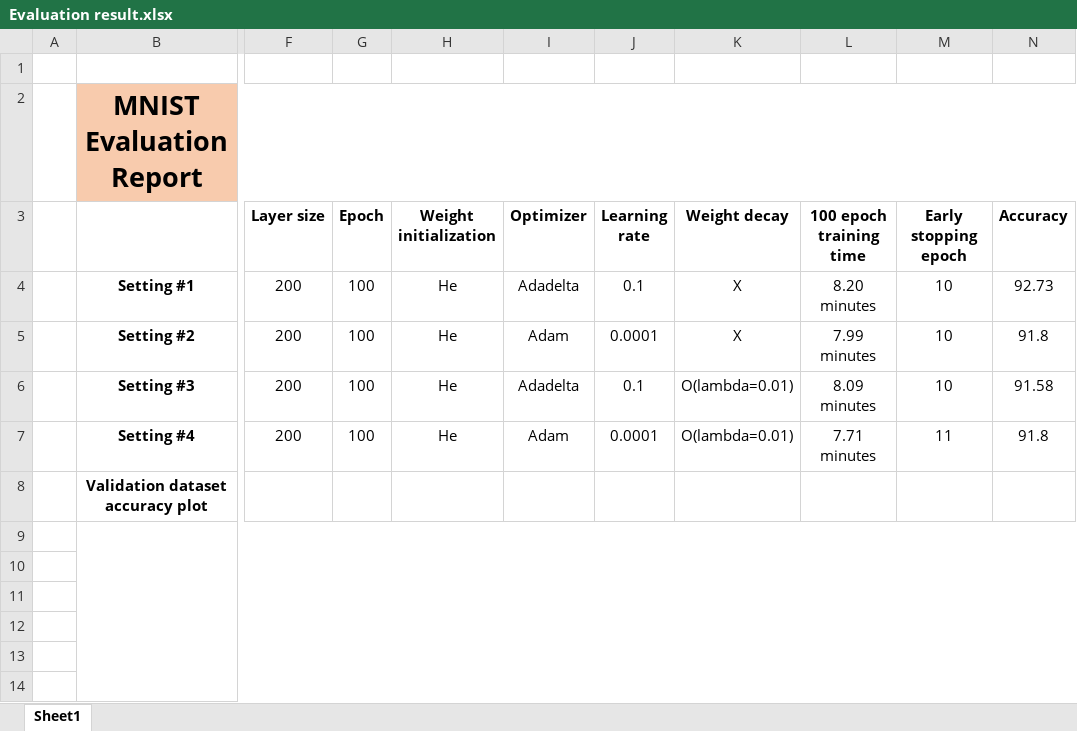
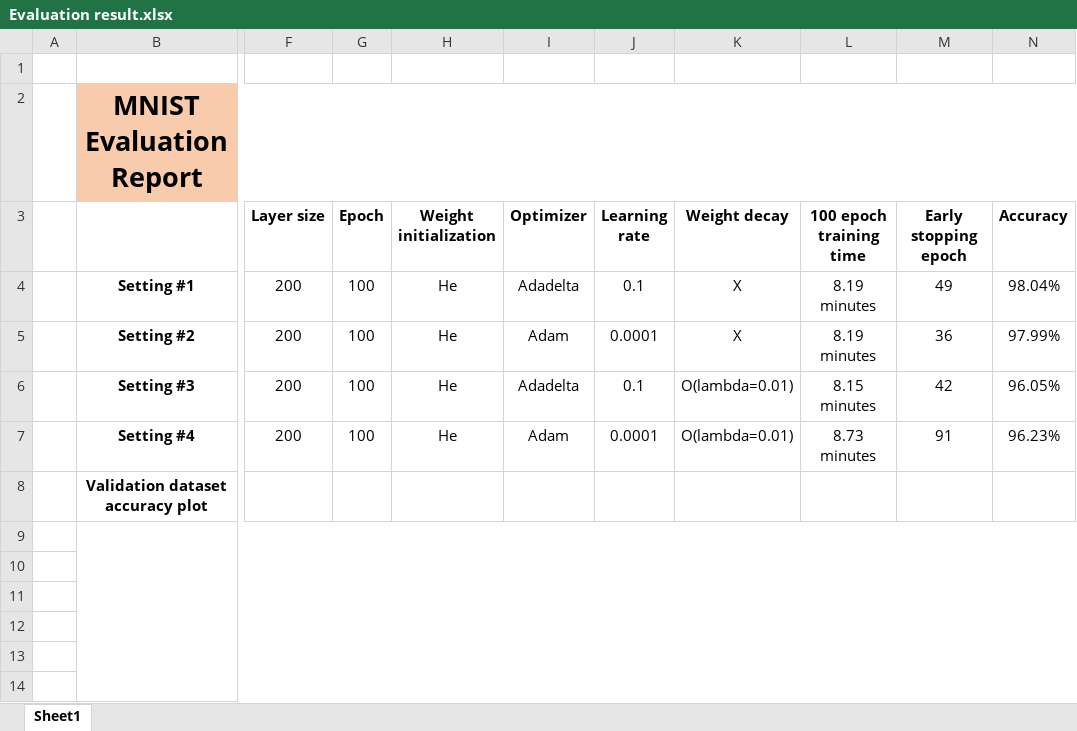
Before and after one commit to JLEESH/COSE471, an Excel workbook: assignment2/Evaluation result.xlsx, sheet Sheet1, drawn as a sheet; only a part is shown, gaps mark what is left out; values as stored, in another font and other column widths than the file's, no borders; charts and pictures not drawn; the diff covers the shown part only; the diff names each change by its address in the sheet, - before the commit and + after, or states it on an @@ line.

```diff
--- a/assignment2/Evaluation result.xlsx (sheet Sheet1)
+++ b/assignment2/Evaluation result.xlsx (sheet Sheet1)
-L4 (100 epoch training time): 8.20 minutes
+L4 (100 epoch training time): 8.19 minutes
-M4 (Early stopping epoch): 10
+M4 (Early stopping epoch): 49
-N4 (Accuracy): 92.73
+N4 (Accuracy): 98.04%
-L5 (100 epoch training time): 7.99 minutes
+L5 (100 epoch training time): 8.19 minutes
-M5 (Early stopping epoch): 10
+M5 (Early stopping epoch): 36
-N5 (Accuracy): 91.8
+N5 (Accuracy): 97.99%
-L6 (100 epoch training time): 8.09 minutes
+L6 (100 epoch training time): 8.15 minutes
-M6 (Early stopping epoch): 10
+M6 (Early stopping epoch): 42
-N6 (Accuracy): 91.58
+N6 (Accuracy): 96.05%
-L7 (100 epoch training time): 7.71 minutes
+L7 (100 epoch training time): 8.73 minutes
-M7 (Early stopping epoch): 11
+M7 (Early stopping epoch): 91
-N7 (Accuracy): 91.8
+N7 (Accuracy): 96.23%
```
Also changed, not shown: 56 added rows and 1 edited cell elsewhere in this sheet, charts or pictures, 3 other files.
